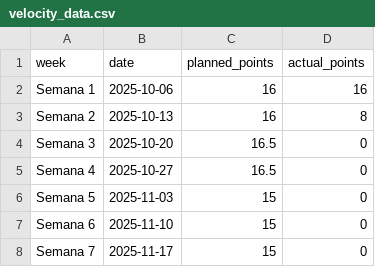
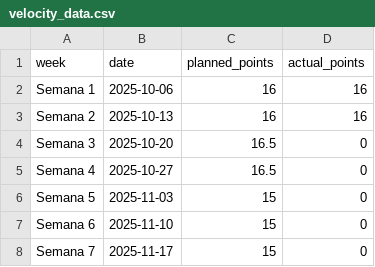
Before and after one commit to ncarvajalc/Proyecto-final-MISO-202520-G2, a CSV file: scripts-entregas/data/velocity_data.csv, drawn as a sheet.

Commit message:
updated charts data

```diff
--- a/scripts-entregas/data/velocity_data.csv
+++ b/scripts-entregas/data/velocity_data.csv
@@ -2,3 +2,3 @@ week,date,planned_points,actual_points
 Semana 1,2025-10-06,16,16
-Semana 2,2025-10-13,16,8
+Semana 2,2025-10-13,16,16
 Semana 3,2025-10-20,16.5,0
```
Also changed, not shown: 4 other files.
